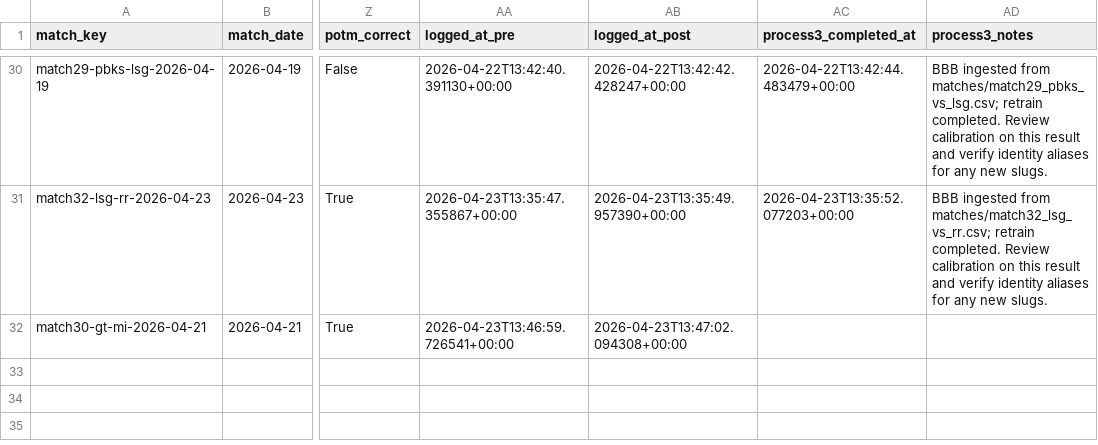
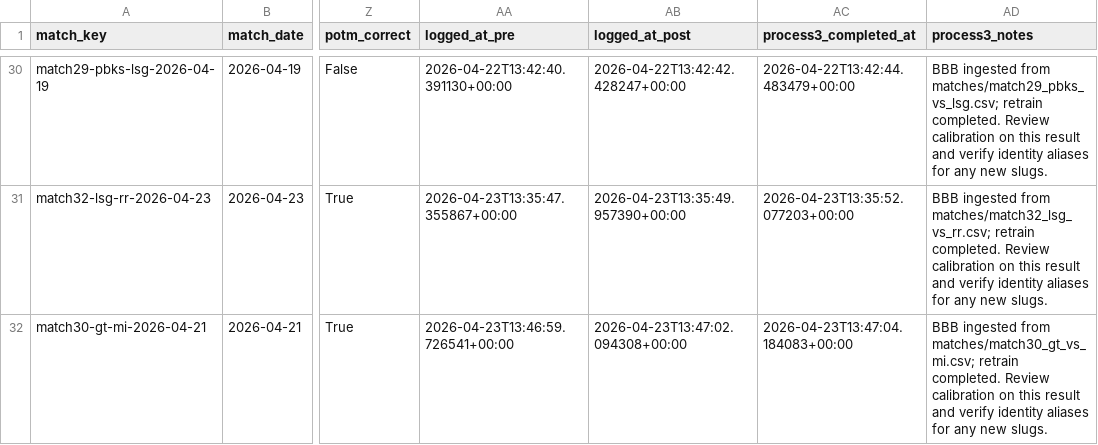
Before and after one commit to Jaymehta45/Sabermetric-IPL-Prediction-, a CSV file: data/processed/prediction_log.csv, drawn as a sheet; only a part is shown, gaps mark what is left out; the diff names each change by its address in the sheet, - before the commit and + after, or states it on an @@ line.

Commit message:
chore(prediction_log): process3 match30-gt-mi-2026-04-21

```diff
--- a/data/processed/prediction_log.csv
+++ b/data/processed/prediction_log.csv
-AC32 (process3_completed_at): (empty)
+AC32 (process3_completed_at): 2026-04-23T13:47:04.184083+00:00
-AD32 (process3_notes): (empty)
+AD32 (process3_notes): BBB ingested from matches/match30_gt_vs_mi.csv; retrain completed. Review calibration on this result and verify identity aliases for any new slugs.
```
